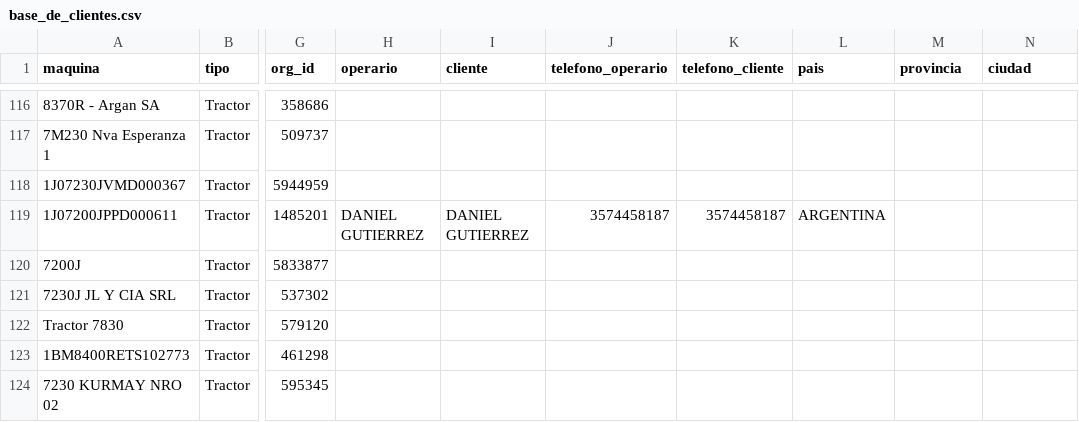
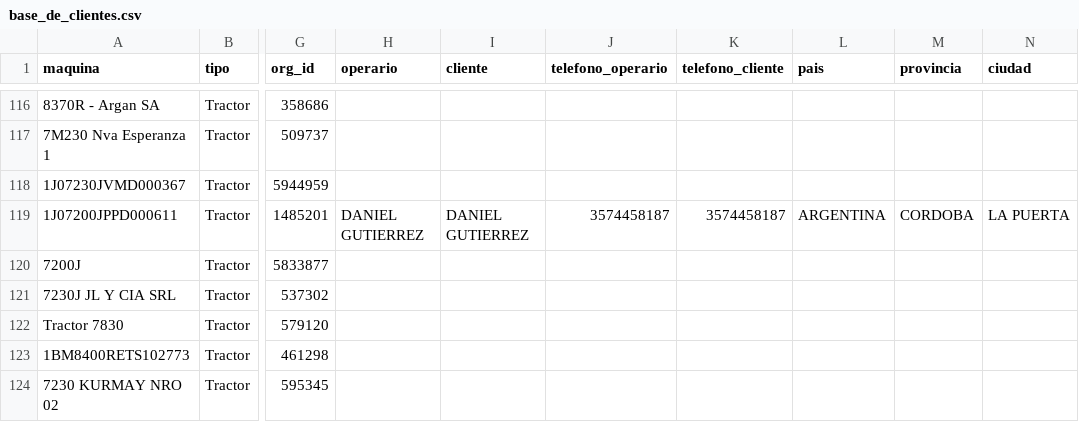
Before and after one commit to s-dagatti/crack_del_campo, a CSV file: data/base_de_clientes.csv, drawn as a sheet; only a part is shown, gaps mark what is left out; the diff names each change by its address in the sheet, - before the commit and + after, or states it on an @@ line.

Commit message:
Actualiza participante 1J07200JPPD000611

```diff
--- a/data/base_de_clientes.csv
+++ b/data/base_de_clientes.csv
-M119 (provincia): (empty)
+M119 (provincia): CORDOBA
-N119 (ciudad): (empty)
+N119 (ciudad): LA PUERTA
```
